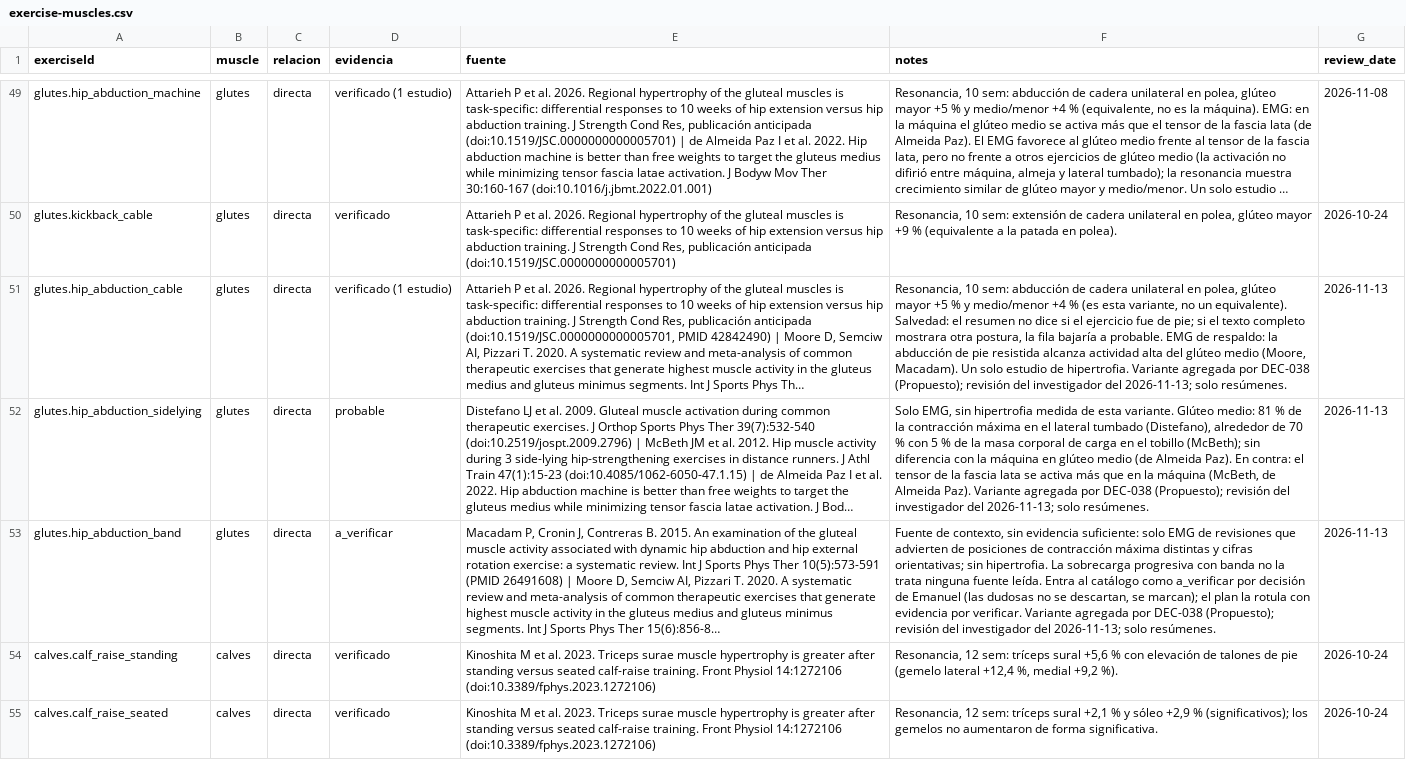
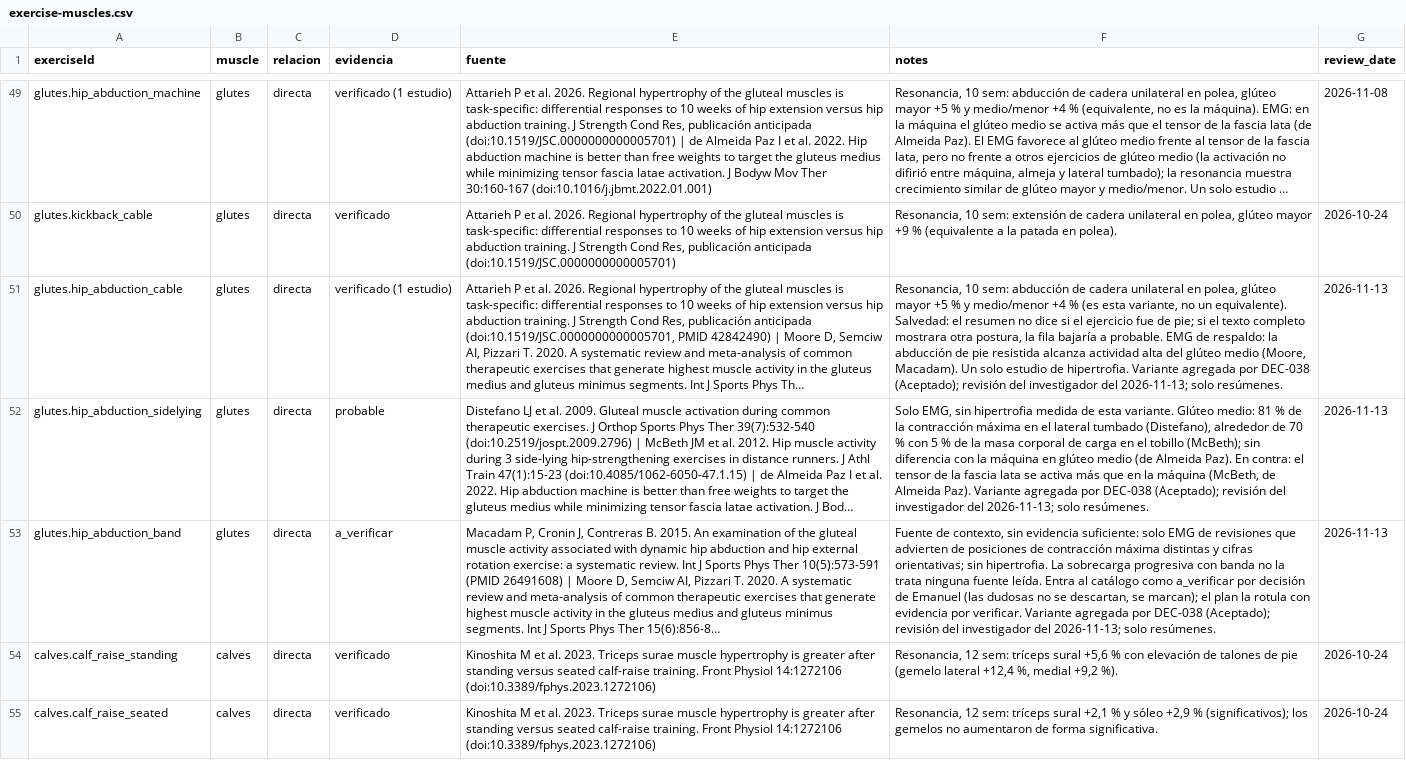
Before and after one commit to Posio07/Training-Agent, a CSV file: data/exercise-muscles.csv, drawn as a sheet; only a part is shown, gaps mark what is left out; long unchanged cells end in …; the diff names each change by its address in the sheet, - before the commit and + after, or states it on an @@ line.

```diff
--- a/data/exercise-muscles.csv
+++ b/data/exercise-muscles.csv
-F51 (notes): …por DEC-038 (Propuesto); revisión del…
+F51 (notes): …por DEC-038 (Aceptado); revisión del…
-F52 (notes): …por DEC-038 (Propuesto); revisión del…
+F52 (notes): …por DEC-038 (Aceptado); revisión del…
-F53 (notes): …por DEC-038 (Propuesto); revisión del…
+F53 (notes): …por DEC-038 (Aceptado); revisión del…
```
Also changed, not shown: 3 other files.
